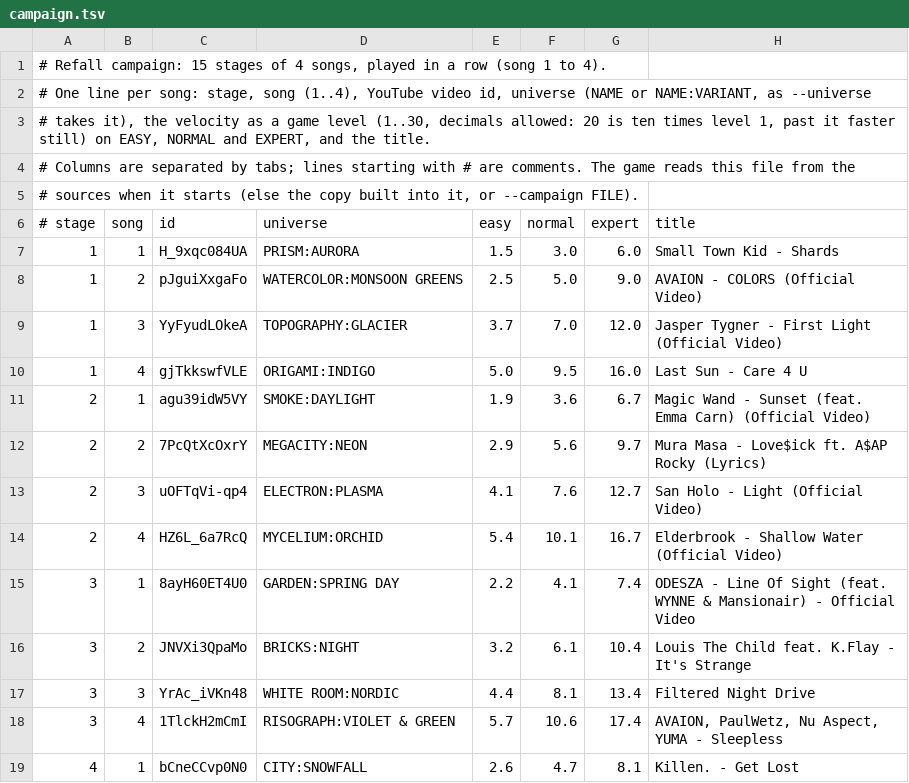
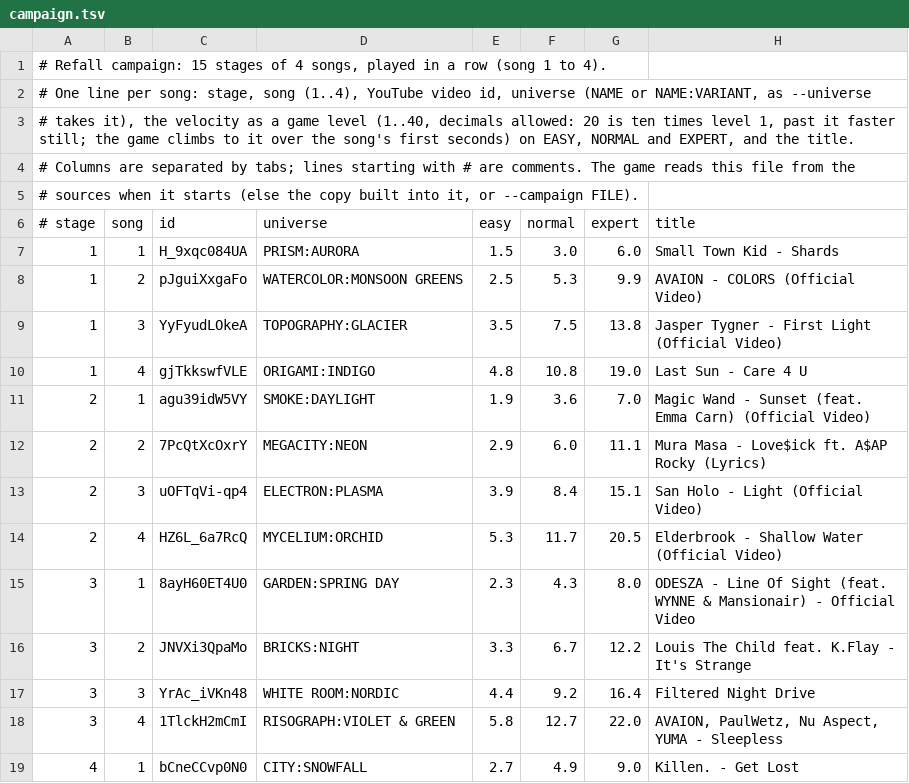
Before and after one commit to Gregwar/refall, a TSV file: data/campaign.tsv, drawn as a sheet; only a part is shown; the diff covers the shown part only.

```diff
--- a/data/campaign.tsv
+++ b/data/campaign.tsv
@@ -2,3 +2,3 @@
 # One line per song: stage, song (1..4), YouTube video id, universe (NAME or NAME:VARIANT, as --universe
-# takes it), the velocity as a game level (1..30, decimals allowed: 20 is ten times level 1, past it faster still) on EASY, NORMAL and EXPERT, and the title.
+# takes it), the velocity as a game level (1..40, decimals allowed: 20 is ten times level 1, past it faster still; the game climbs to it over the song's first seconds) on EASY, NORMAL and EXPERT, and the title.
 # Columns are separated by tabs; lines starting with # are comments. The game reads this file from the
@@ -7,13 +7,13 @@
 1	1	H_9xqc084UA	PRISM:AURORA	1.5	3.0	6.0	Small Town Kid - Shards
-1	2	pJguiXxgaFo	WATERCOLOR:MONSOON GREENS	2.5	5.0	9.0	AVAION - COLORS (Official Video)
-1	3	YyFyudLOkeA	TOPOGRAPHY:GLACIER	3.7	7.0	12.0	Jasper Tygner - First Light (Official Video)
-1	4	gjTkkswfVLE	ORIGAMI:INDIGO	5.0	9.5	16.0	Last Sun - Care 4 U
-2	1	agu39idW5VY	SMOKE:DAYLIGHT	1.9	3.6	6.7	Magic Wand - Sunset (feat. Emma Carn) (Official Video)
-2	2	7PcQtXcOxrY	MEGACITY:NEON	2.9	5.6	9.7	Mura Masa - Love$ick ft. A$AP Rocky (Lyrics)
-2	3	uOFTqVi-qp4	ELECTRON:PLASMA	4.1	7.6	12.7	San Holo - Light (Official Video)
-2	4	HZ6L_6a7RcQ	MYCELIUM:ORCHID	5.4	10.1	16.7	Elderbrook - Shallow Water (Official Video)
-3	1	8ayH60ET4U0	GARDEN:SPRING DAY	2.2	4.1	7.4	ODESZA - Line Of Sight (feat. WYNNE & Mansionair) - Official Video
-3	2	JNVXi3QpaMo	BRICKS:NIGHT	3.2	6.1	10.4	Louis The Child feat. K.Flay - It's Strange
-3	3	YrAc_iVKn48	WHITE ROOM:NORDIC	4.4	8.1	13.4	Filtered Night Drive
-3	4	1TlckH2mCmI	RISOGRAPH:VIOLET & GREEN	5.7	10.6	17.4	AVAION, PaulWetz, Nu Aspect, YUMA - Sleepless
-4	1	bCneCCvp0N0	CITY:SNOWFALL	2.6	4.7	8.1	Killen. - Get Lost
+1	2	pJguiXxgaFo	WATERCOLOR:MONSOON GREENS	2.5	5.3	9.9	AVAION - COLORS (Official Video)
+1	3	YyFyudLOkeA	TOPOGRAPHY:GLACIER	3.5	7.5	13.8	Jasper Tygner - First Light (Official Video)
+1	4	gjTkkswfVLE	ORIGAMI:INDIGO	4.8	10.8	19.0	Last Sun - Care 4 U
+2	1	agu39idW5VY	SMOKE:DAYLIGHT	1.9	3.6	7.0	Magic Wand - Sunset (feat. Emma Carn) (Official Video)
+2	2	7PcQtXcOxrY	MEGACITY:NEON	2.9	6.0	11.1	Mura Masa - Love$ick ft. A$AP Rocky (Lyrics)
+2	3	uOFTqVi-qp4	ELECTRON:PLASMA	3.9	8.4	15.1	San Holo - Light (Official Video)
+2	4	HZ6L_6a7RcQ	MYCELIUM:ORCHID	5.3	11.7	20.5	Elderbrook - Shallow Water (Official Video)
+3	1	8ayH60ET4U0	GARDEN:SPRING DAY	2.3	4.3	8.0	ODESZA - Line Of Sight (feat. WYNNE & Mansionair) - Official Video
+3	2	JNVXi3QpaMo	BRICKS:NIGHT	3.3	6.7	12.2	Louis The Child feat. K.Flay - It's Strange
+3	3	YrAc_iVKn48	WHITE ROOM:NORDIC	4.4	9.2	16.4	Filtered Night Drive
+3	4	1TlckH2mCmI	RISOGRAPH:VIOLET & GREEN	5.8	12.7	22.0	AVAION, PaulWetz, Nu Aspect, YUMA - Sleepless
+4	1	bCneCCvp0N0	CITY:SNOWFALL	2.7	4.9	9.0	Killen. - Get Lost
```
Also changed, not shown: 141 edited cells elsewhere in this file, 3 other files.
